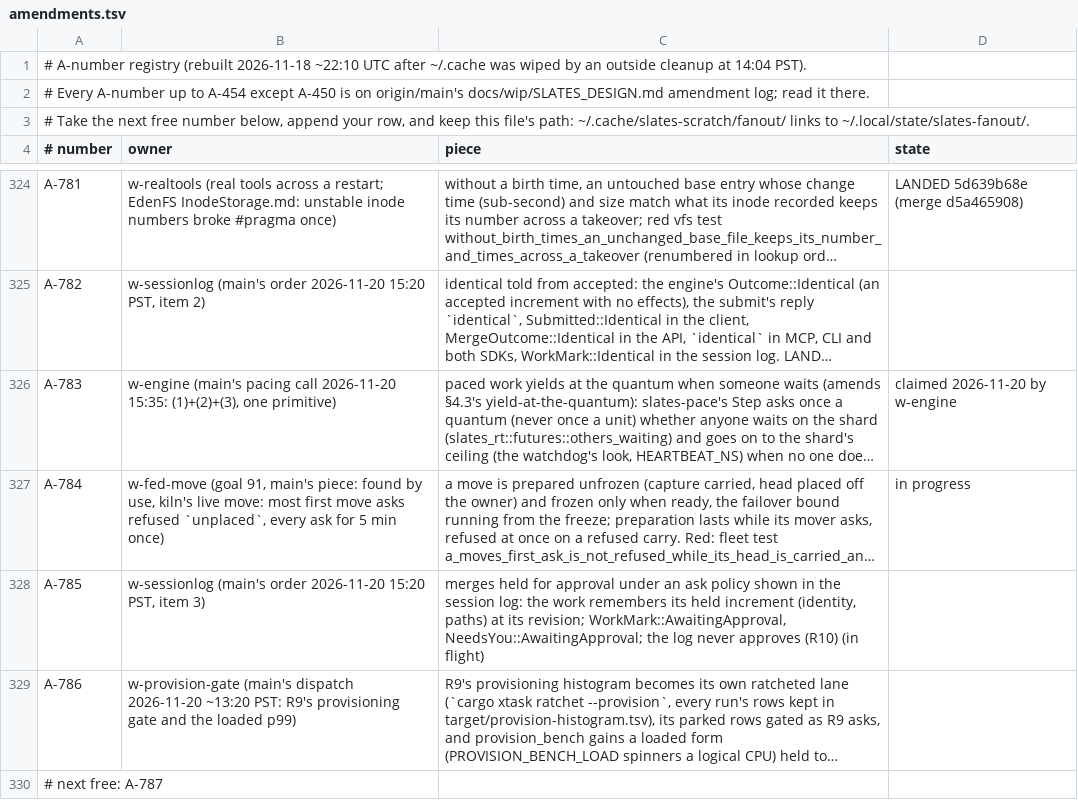
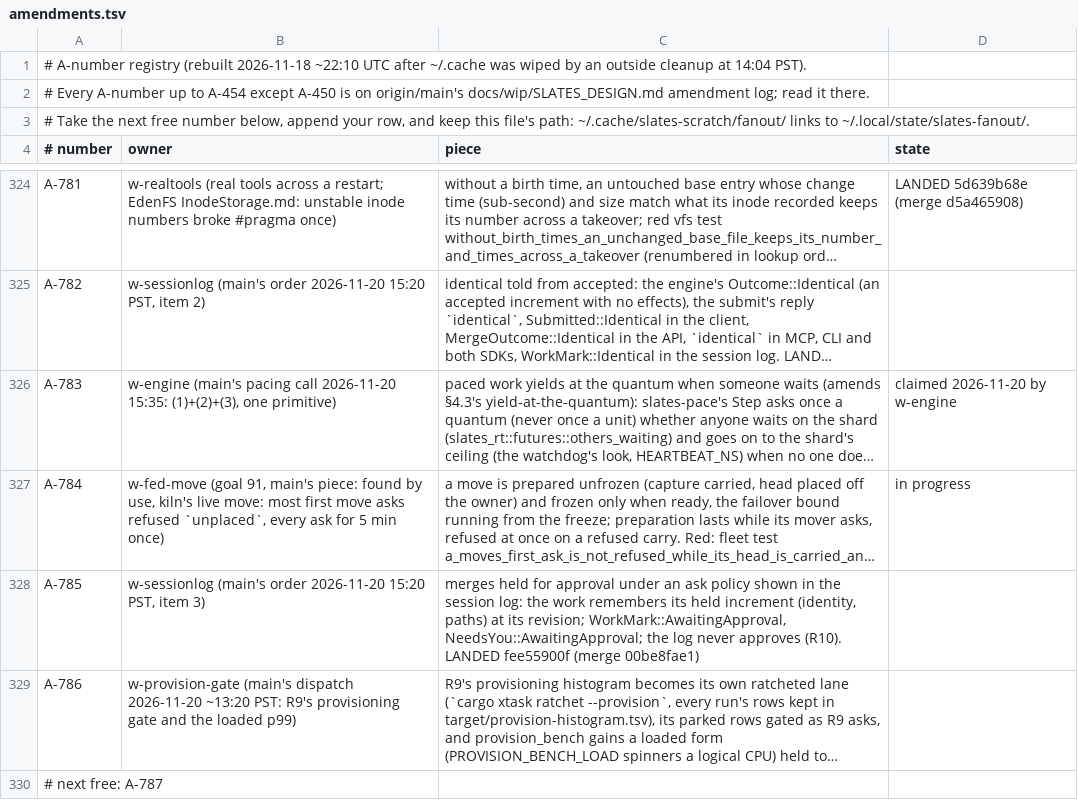
Before and after one commit to hyper-light/slates, a TSV file: amendments.tsv, drawn as a sheet; only a part is shown, gaps mark what is left out; long unchanged cells end in …; the diff names each change by its address in the sheet, - before the commit and + after, or states it on an @@ line.

Commit message:
w-sessionlog: A-785 landed; inbox for main

```diff
--- a/amendments.tsv
+++ b/amendments.tsv
-C328 (piece): …never approves (R10) (in flight)
+C328 (piece): …never approves (R10). LANDED fee55900f (merge 00be8fae1)
```
Also changed, not shown: 2 other files.
